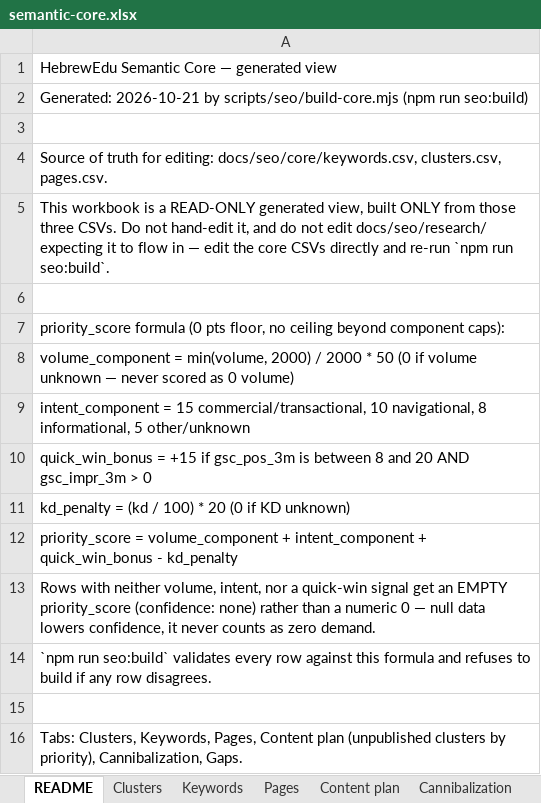
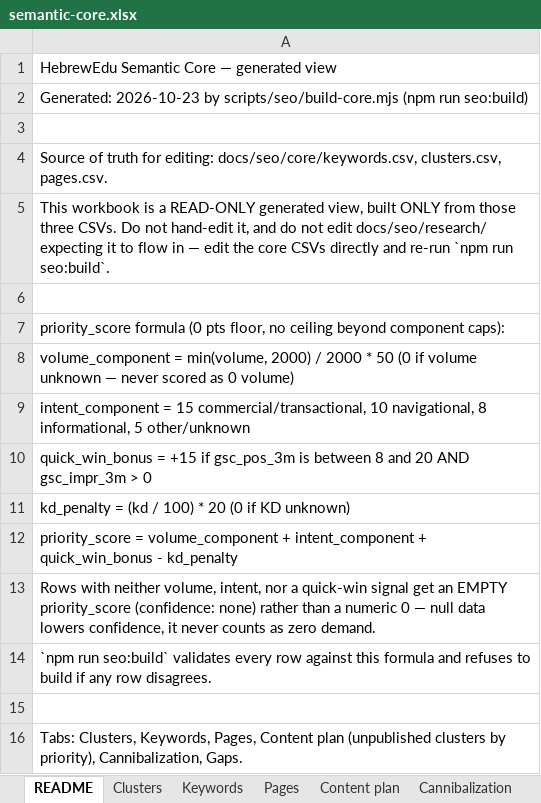
Before and after one commit to vicso-name/hebrewedu-site, an Excel workbook: docs/seo/semantic-core.xlsx, sheet README, drawn as a sheet; values as stored, in another font and other column widths than the file's, no borders; the diff names each change by its address in the sheet, - before the commit and + after, or states it on an @@ line.

```diff
--- a/docs/seo/semantic-core.xlsx (sheet README)
+++ b/docs/seo/semantic-core.xlsx (sheet README)
-A2: Generated: 2026-10-21 by scripts/seo/build-core.mjs…
+A2: Generated: 2026-10-23 by scripts/seo/build-core.mjs…
```
Also changed, not shown: sheet Keywords, sheet Pages, sheet Clusters, sheet Gaps, 17 other files.
